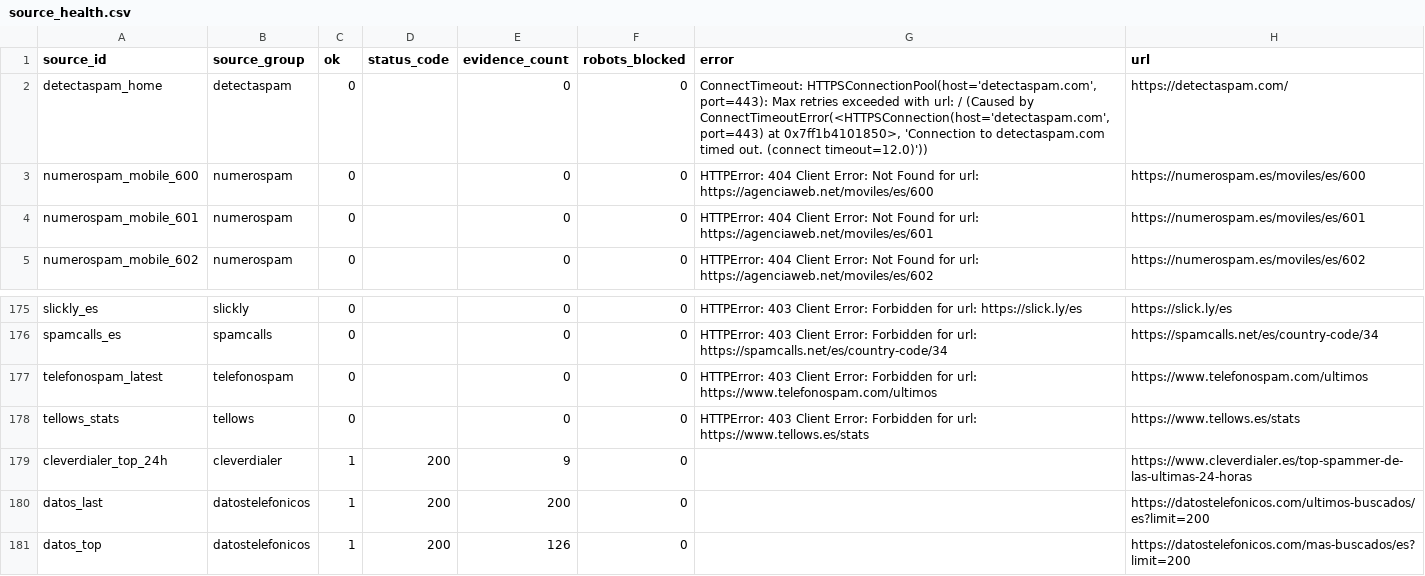
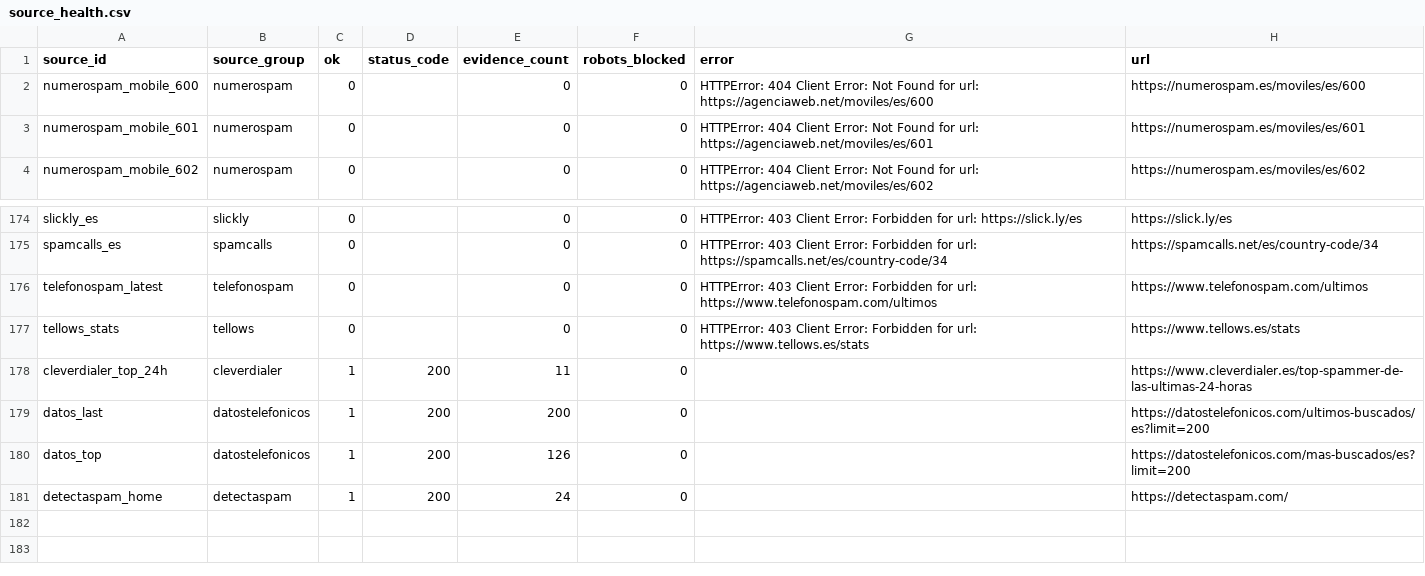
Before and after one commit to Esetot/spamguard-es, a CSV file: data/source_health.csv, drawn as a sheet; only a part is shown, gaps mark what is left out.

```diff
--- a/data/source_health.csv
+++ b/data/source_health.csv
@@ -1,3 +1,2 @@
 source_id,source_group,ok,status_code,evidence_count,robots_blocked,error,url
-detectaspam_home,detectaspam,0,,0,0,"ConnectTimeout: HTTPSConnectionPool(host='detectaspam.com', port=443): Max retries exceeded with url: / (Caused by ConnectTimeoutError(<HTTPSConnection(host='detectaspam.com', port=443) at 0x7ff1b4101850>, 'Connection to detectaspam.com timed out. (connect timeout=12.0)'))",https://detectaspam.com/
 numerospam_mobile_600,numerospam,0,,0,0,HTTPError: 404 Client Error: Not Found for url: https://agenciaweb.net/moviles/es/600,https://numerospam.es/moviles/es/600
@@ -178,4 +177,5 @@ telefonospam_latest,telefonospam,0,,0,0,HTTPError: 403 Client Error: Forbidden f
 tellows_stats,tellows,0,,0,0,HTTPError: 403 Client Error: Forbidden for url: https://www.tellows.es/stats,https://www.tellows.es/stats
-cleverdialer_top_24h,cleverdialer,1,200,9,0,,https://www.cleverdialer.es/top-spammer-de-las-ultimas-24-horas
+cleverdialer_top_24h,cleverdialer,1,200,11,0,,https://www.cleverdialer.es/top-spammer-de-las-ultimas-24-horas
 datos_last,datostelefonicos,1,200,200,0,,https://datostelefonicos.com/ultimos-buscados/es?limit=200
 datos_top,datostelefonicos,1,200,126,0,,https://datostelefonicos.com/mas-buscados/es?limit=200
+detectaspam_home,detectaspam,1,200,24,0,,https://detectaspam.com/
```
Also changed, not shown: data/spam_reputation.csv, 9 other files.
